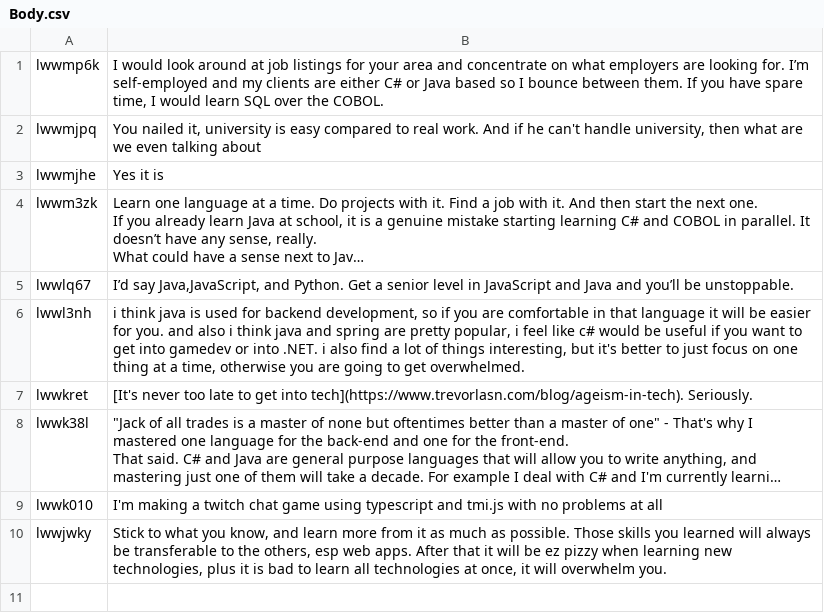
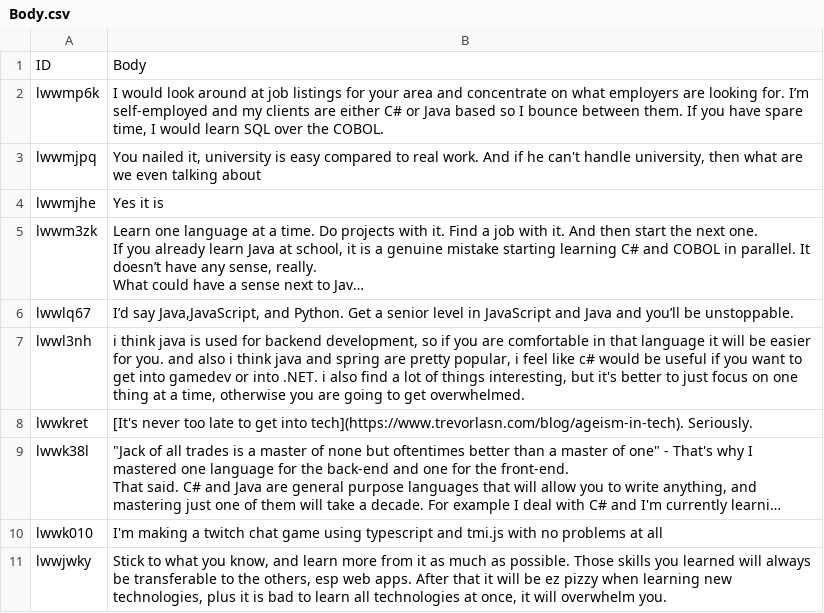
Before and after one commit to zerodrive16/SentimentAnalysis-WPS-, a CSV file: Backend_ML/Dataset/Body.csv, drawn as a sheet; long unchanged cells end in ….

```diff
--- a/Backend_ML/Dataset/Body.csv
+++ b/Backend_ML/Dataset/Body.csv
@@ -1 +1,2 @@
+ID,Body
 lwwmp6k,"I would look around at job listings for your area and concentrate on what employers are looking for. I’m self-employed and my clients are either C# or Java based so I bounce between them. If you have spare time, I would learn SQL over the COBOL."
```
Also changed, not shown: Backend_ML/Dataset/Dataset.csv, 13 other files.
